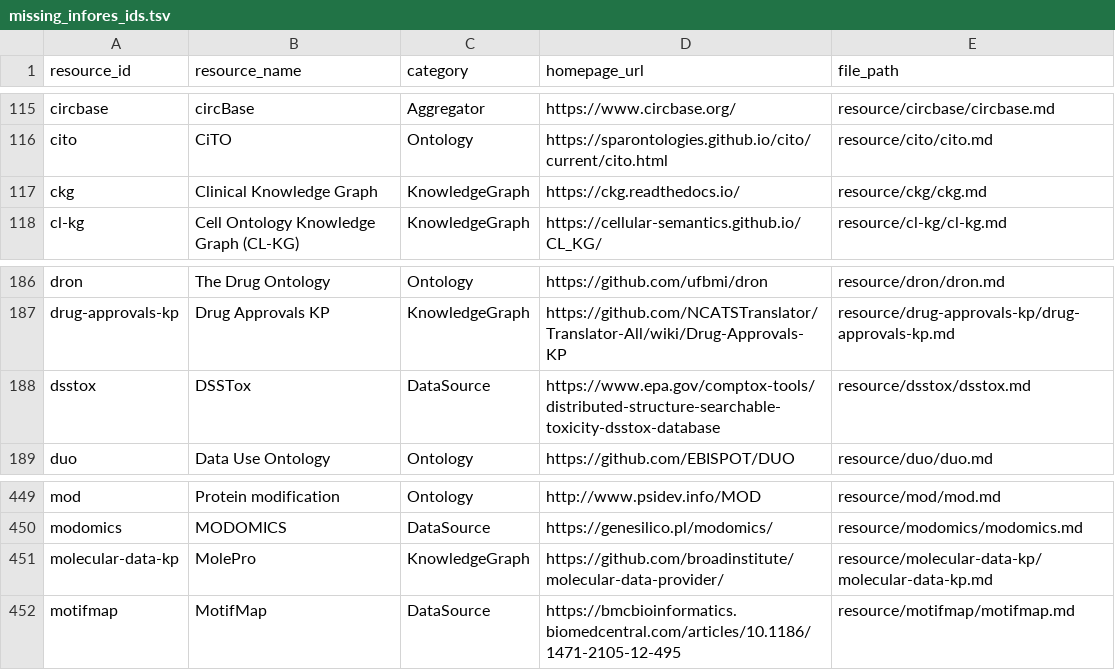
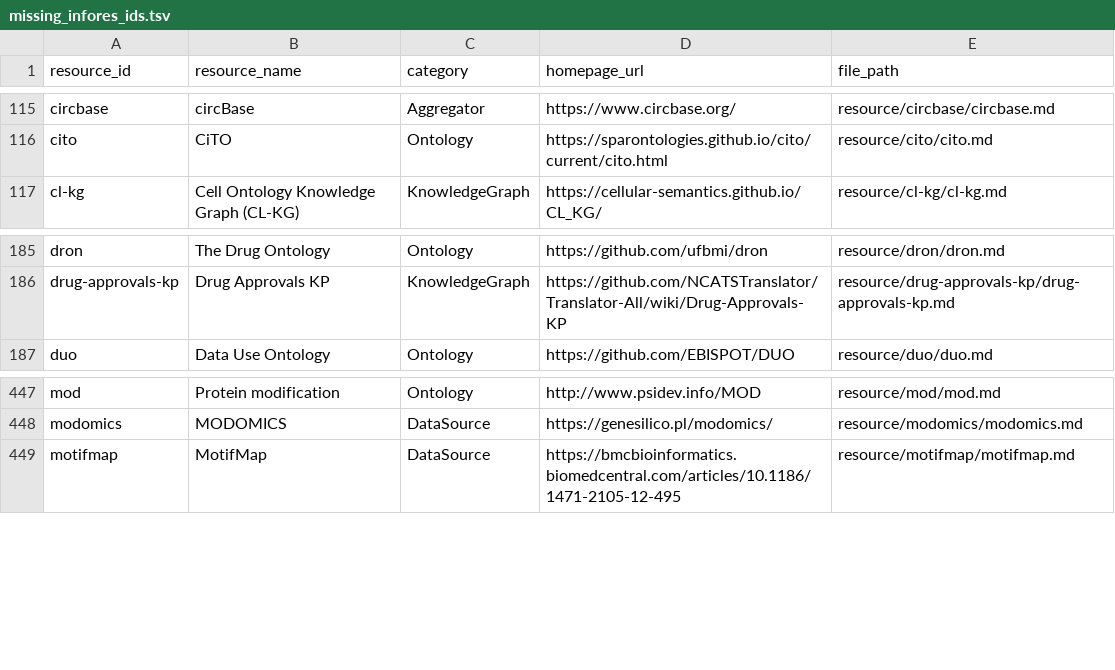
Before and after one commit to Knowledge-Graph-Hub/kg-registry, a TSV file: reports/missing_infores_ids.tsv, drawn as a sheet; only a part is shown, gaps mark what is left out.

```diff
--- a/reports/missing_infores_ids.tsv
+++ b/reports/missing_infores_ids.tsv
@@ -116,3 +116,2 @@ circbase	circBase	Aggregator	https://www.circbase.org/	resource/circbase/circbas
 cito	CiTO	Ontology	https://sparontologies.github.io/cito/current/cito.html	resource/cito/cito.md
-ckg	Clinical Knowledge Graph	KnowledgeGraph	https://ckg.readthedocs.io/	resource/ckg/ckg.md
 cl-kg	Cell Ontology Knowledge Graph (CL-KG)	KnowledgeGraph	https://cellular-semantics.github.io/CL_KG/	resource/cl-kg/cl-kg.md
@@ -187,3 +186,2 @@ dron	The Drug Ontology	Ontology	https://github.com/ufbmi/dron	resource/dron/dron
 drug-approvals-kp	Drug Approvals KP	KnowledgeGraph	https://github.com/NCATSTranslator/Translator-All/wiki/Drug-Approvals-KP	resource/drug-approvals-kp/drug-approvals-kp.md
-dsstox	DSSTox	DataSource	https://www.epa.gov/comptox-tools/distributed-structure-searchable-toxicity-dsstox-database	resource/dsstox/dsstox.md
 duo	Data Use Ontology	Ontology	https://github.com/EBISPOT/DUO	resource/duo/duo.md
@@ -450,3 +448,2 @@ mod	Protein modification	Ontology	http://www.psidev.info/MOD	resource/mod/mod.md
 modomics	MODOMICS	DataSource	https://genesilico.pl/modomics/	resource/modomics/modomics.md
-molecular-data-kp	MolePro	KnowledgeGraph	https://github.com/broadinstitute/molecular-data-provider/	resource/molecular-data-kp/molecular-data-kp.md
 motifmap	MotifMap	DataSource	https://bmcbioinformatics.biomedcentral.com/articles/10.1186/1471-2105-12-495	resource/motifmap/motifmap.md
```
Also changed, not shown: reports/license-inference.tsv, reports/metadata-grid.csv, 14 other files.
